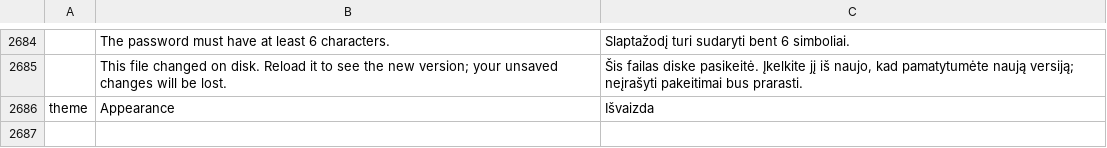
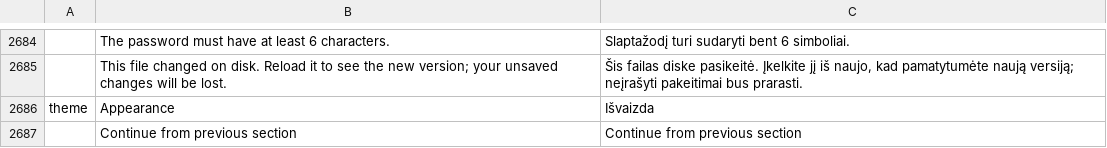
Before and after one commit to namkangwaan/DocCraftTH, a TSV file: crates/ui-egui/src/i18n/lt.tsv, drawn as a sheet; only a part is shown, gaps mark what is left out; the diff names each change by its address in the sheet, - before the commit and + after, or states it on an @@ line.

```diff
--- a/crates/ui-egui/src/i18n/lt.tsv
+++ b/crates/ui-egui/src/i18n/lt.tsv
+row 2687:  | Continue from previous section | Continue from previous section
```
Also changed, not shown: crates/ui-egui/src/i18n/th.tsv, crates/ui-egui/src/i18n/vi.tsv, 35 other files.
